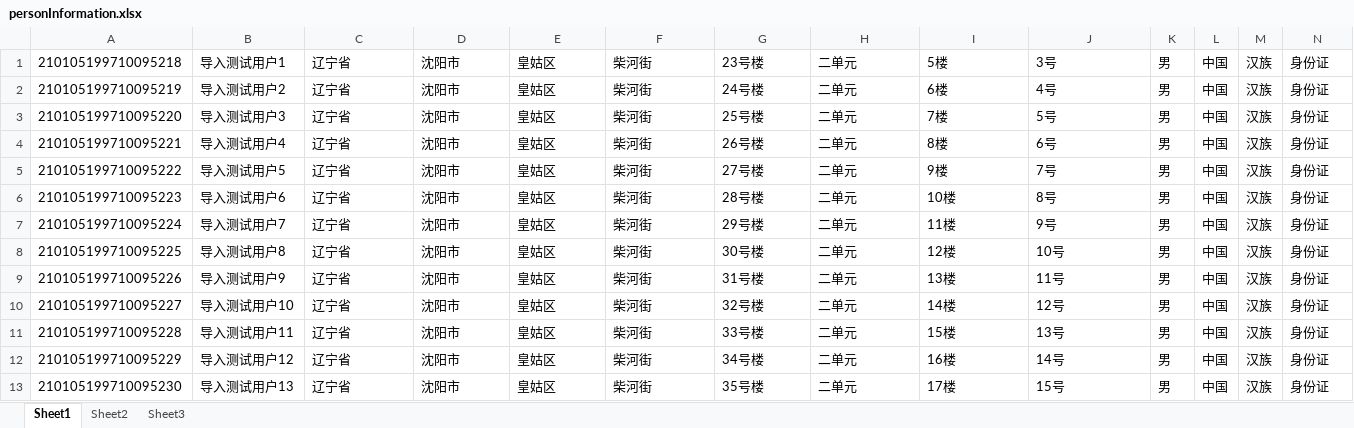
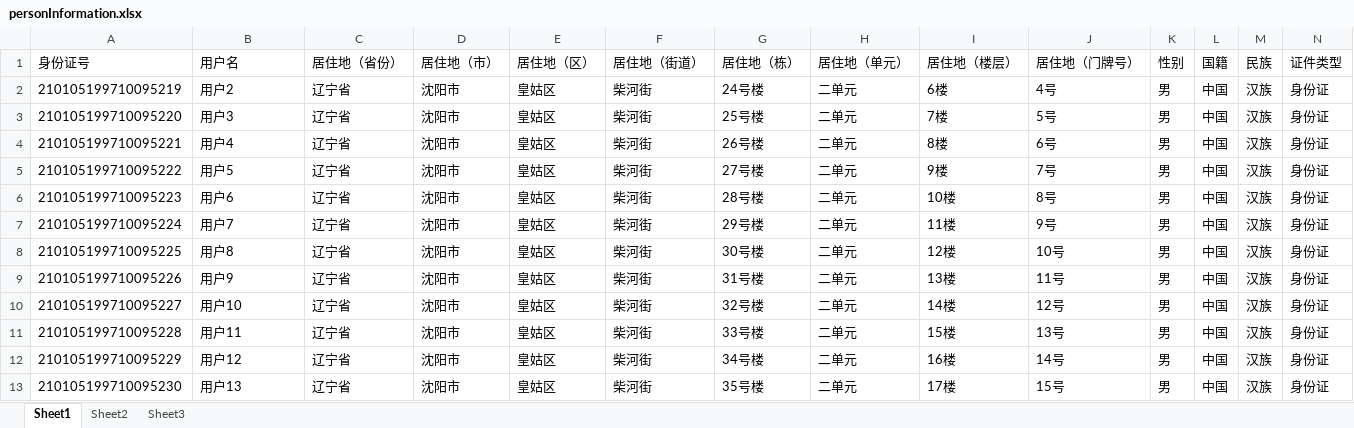
Before and after one commit to Utemas/demo, an Excel workbook: demo/src/main/java/com/uploadFile/personInformation.xlsx, sheet Sheet1, drawn as a sheet; values as stored, in another font and other column widths than the file's, no borders; removed rows and columns are numbered as before the commit, all else as after; the diff names each change by its address in the sheet, - before the commit and + after, or states it on an @@ line.

```diff
--- a/demo/src/main/java/com/uploadFile/personInformation.xlsx (sheet Sheet1)
+++ b/demo/src/main/java/com/uploadFile/personInformation.xlsx (sheet Sheet1)
-row 1: 210105199710095218 | 导入测试用户1 | 辽宁省 | 沈阳市 | 皇姑区 | 柴河街 | 23号楼 | 二单元 | 5楼 | 3号 | 男 | 中国 | 汉族 | 身份证
+row 1: 身份证号 | 用户名 | 居住地（省份） | 居住地（市） | 居住地（区） | 居住地（街道） | 居住地（栋） | 居住地（单元） | 居住地（楼层） | 居住地（门牌号） | 性别 | 国籍 | 民族 | 证件类型
-B2: 导入测试用户2
+B2: 用户2
-B3: 导入测试用户3
+B3: 用户3
-B4: 导入测试用户4
+B4: 用户4
-B5: 导入测试用户5
+B5: 用户5
-B6: 导入测试用户6
+B6: 用户6
-B7: 导入测试用户7
+B7: 用户7
-B8: 导入测试用户8
+B8: 用户8
-B9: 导入测试用户9
+B9: 用户9
-B10: 导入测试用户10
+B10: 用户10
-B11: 导入测试用户11
+B11: 用户11
-B12: 导入测试用户12
+B12: 用户12
-B13: 导入测试用户13
+B13: 用户13
```
Also changed, not shown: 13 other files.
